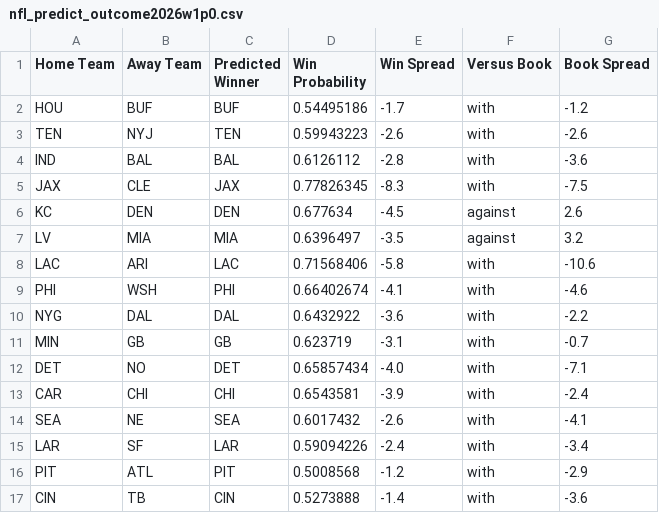
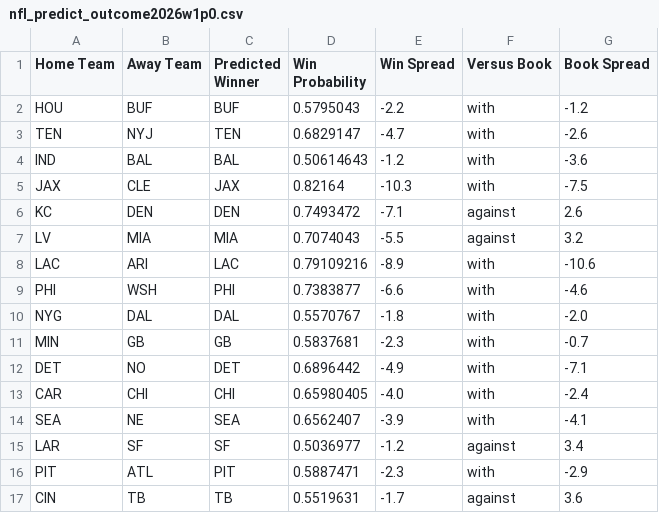
Before and after one commit to hodges623/nfl-prediction-model-site, a CSV file: data/nfl_predict_outcome2026w1p0.csv, drawn as a sheet.

Commit message:
Add/Update predictions for season 2026, week 1, postseason 0

```diff
--- a/data/nfl_predict_outcome2026w1p0.csv
+++ b/data/nfl_predict_outcome2026w1p0.csv
@@ -1,17 +1,17 @@
 Home Team,Away Team,Predicted Winner,Win Probability,Win Spread,Versus Book,Book Spread
-HOU,BUF,BUF,0.54495186,-1.7,with,-1.2
-TEN,NYJ,TEN,0.59943223,-2.6,with,-2.6
-IND,BAL,BAL,0.6126112,-2.8,with,-3.6
-JAX,CLE,JAX,0.77826345,-8.3,with,-7.5
-KC,DEN,DEN,0.677634,-4.5,against,2.6
-LV,MIA,MIA,0.6396497,-3.5,against,3.2
-LAC,ARI,LAC,0.71568406,-5.8,with,-10.6
-PHI,WSH,PHI,0.66402674,-4.1,with,-4.6
-NYG,DAL,DAL,0.6432922,-3.6,with,-2.2
-MIN,GB,GB,0.623719,-3.1,with,-0.7
-DET,NO,DET,0.65857434,-4.0,with,-7.1
-CAR,CHI,CHI,0.6543581,-3.9,with,-2.4
-SEA,NE,SEA,0.6017432,-2.6,with,-4.1
-LAR,SF,LAR,0.59094226,-2.4,with,-3.4
-PIT,ATL,PIT,0.5008568,-1.2,with,-2.9
-CIN,TB,CIN,0.5273888,-1.4,with,-3.6
+HOU,BUF,BUF,0.5795043,-2.2,with,-1.2
+TEN,NYJ,TEN,0.6829147,-4.7,with,-2.6
+IND,BAL,BAL,0.50614643,-1.2,with,-3.6
+JAX,CLE,JAX,0.82164,-10.3,with,-7.5
+KC,DEN,DEN,0.7493472,-7.1,against,2.6
+LV,MIA,MIA,0.7074043,-5.5,against,3.2
+LAC,ARI,LAC,0.79109216,-8.9,with,-10.6
+PHI,WSH,PHI,0.7383877,-6.6,with,-4.6
+NYG,DAL,DAL,0.5570767,-1.8,with,-2.0
+MIN,GB,GB,0.5837681,-2.3,with,-0.7
+DET,NO,DET,0.6896442,-4.9,with,-7.1
+CAR,CHI,CHI,0.65980405,-4.0,with,-2.4
+SEA,NE,SEA,0.6562407,-3.9,with,-4.1
+LAR,SF,SF,0.5036977,-1.2,against,3.4
+PIT,ATL,PIT,0.5887471,-2.3,with,-2.9
+CIN,TB,TB,0.5519631,-1.7,against,3.6
```
